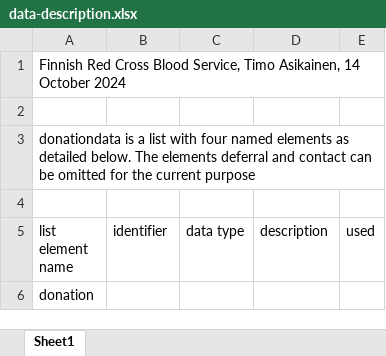
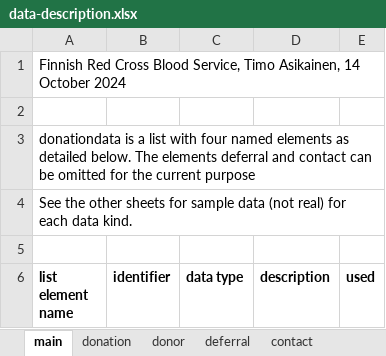
Before and after one commit to FRCBS/donor-recruitment-prediction, an Excel workbook: data-description.xlsx, sheet main, drawn as a sheet; only a part is shown; the shorter side is filled out with more unchanged rows; values as stored, in another font and other column widths than the file's, no borders; addresses are those after the commit; the diff names each change by its address in the sheet, - before the commit and + after, or states it on an @@ line.

Commit message:
changed the releaseID's to a running sequence that syntactically resembles the actual data Added sample to the xlsx document (data-description.xlsx)

```diff
--- a/data-description.xlsx (sheet main)
+++ b/data-description.xlsx (sheet main)
-sheet tab: Sheet1
+sheet tab: main
+sheet tab: donation
+sheet tab: donor
+sheet tab: deferral
+sheet tab: contact
+row 4: See the other sheets for sample data (not real) for each data kind.
-A6:E6 bold: off
+A6:E6 bold: on
```
Also changed, not shown: 1 other file.
